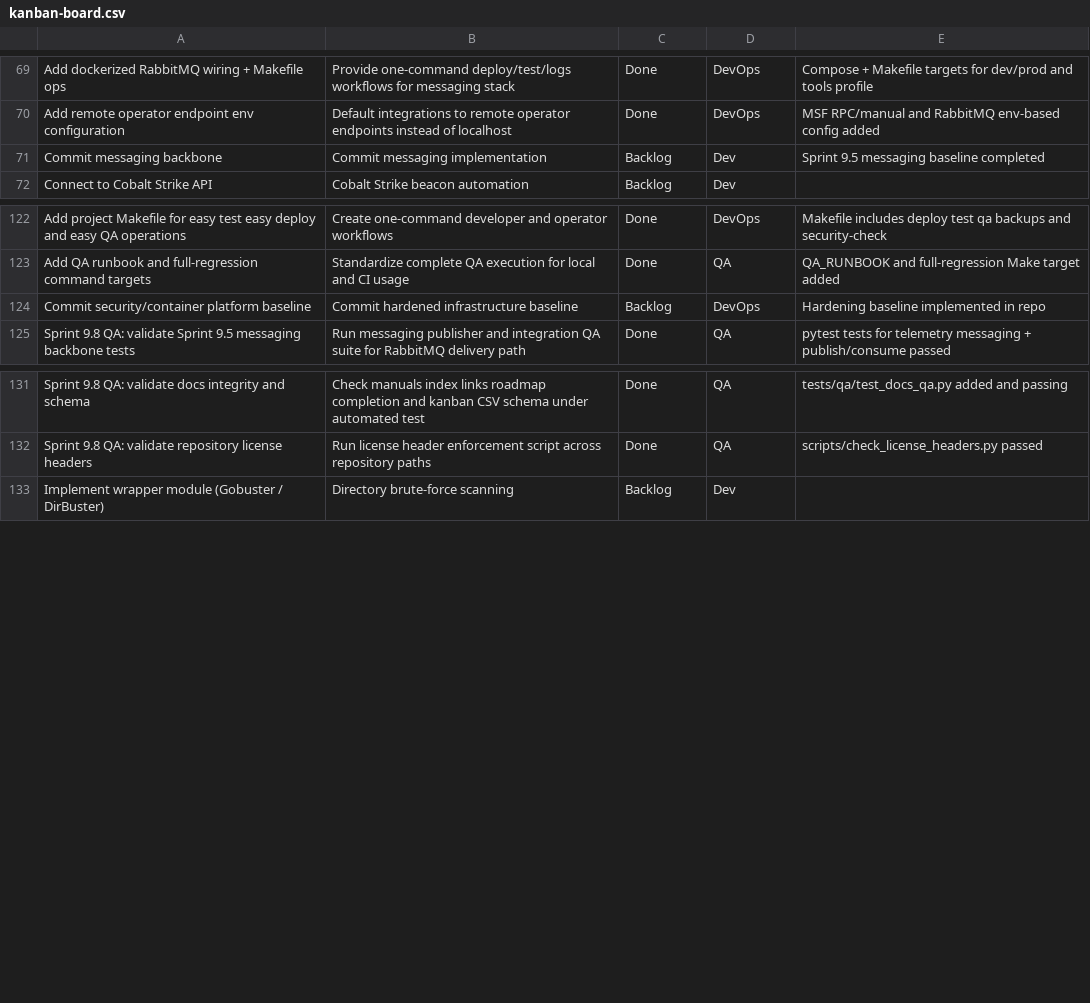
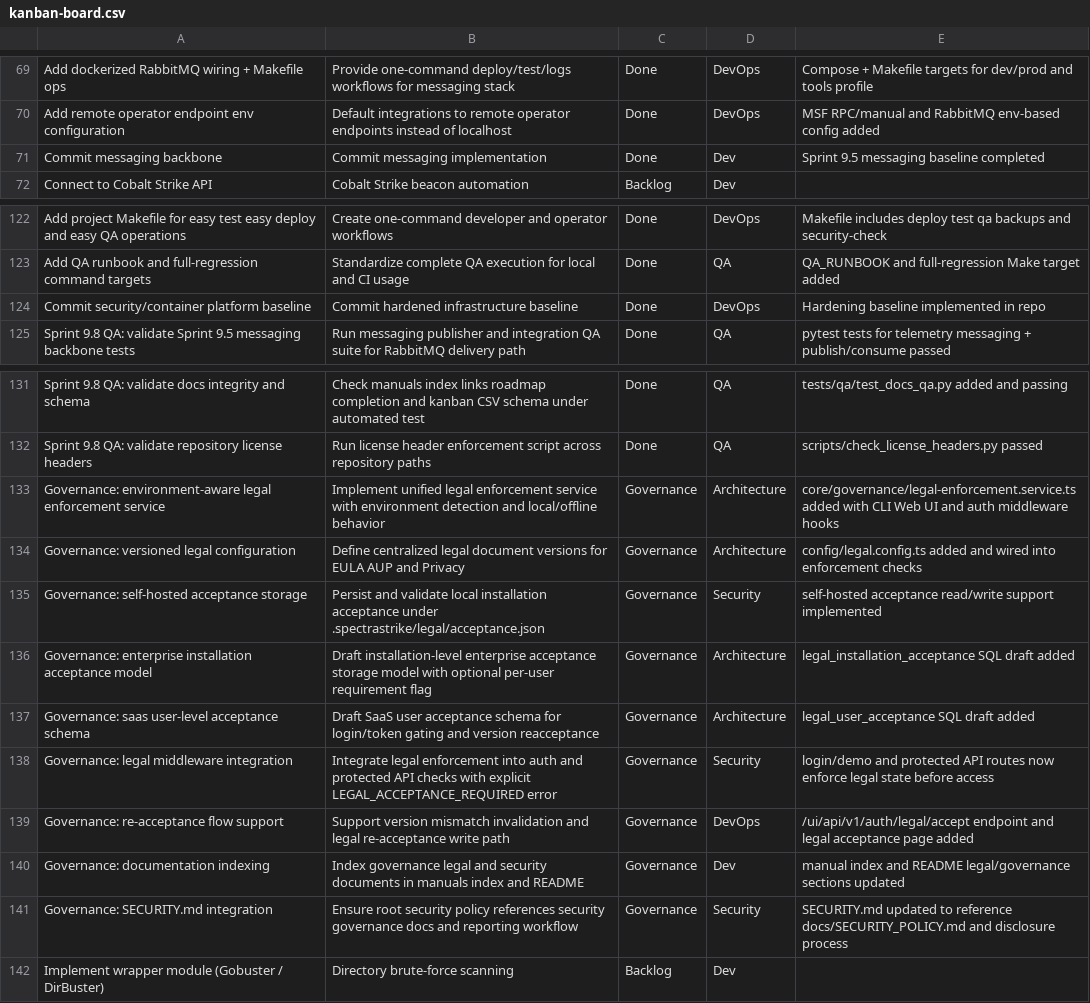
Before and after one commit to NyxeraLabs/SpectraStrike, a CSV file: docs/kanban-board.csv, drawn as a sheet; only a part is shown, gaps mark what is left out.

Commit message:
feat(governance-qa-docs): implement unified legal enforcement, complete sprint 9.8 consolidation QA, and align roadmap/kanban/dev-logs

```diff
--- a/docs/kanban-board.csv
+++ b/docs/kanban-board.csv
@@ -70,3 +70,3 @@ Add dockerized RabbitMQ wiring + Makefile ops,Provide one-command deploy/test/lo
 Add remote operator endpoint env configuration,Default integrations to remote operator endpoints instead of localhost,Done,DevOps,MSF RPC/manual and RabbitMQ env-based config added
-Commit messaging backbone,Commit messaging implementation,Backlog,Dev,Sprint 9.5 messaging baseline completed
+Commit messaging backbone,Commit messaging implementation,Done,Dev,Sprint 9.5 messaging baseline completed
 Connect to Cobalt Strike API,Cobalt Strike beacon automation,Backlog,Dev,
@@ -123,3 +123,3 @@ Add project Makefile for easy test easy deploy and easy QA operations,Create one
 Add QA runbook and full-regression command targets,Standardize complete QA execution for local and CI usage,Done,QA,QA_RUNBOOK and full-regression Make target added
-Commit security/container platform baseline,Commit hardened infrastructure baseline,Backlog,DevOps,Hardening baseline implemented in repo
+Commit security/container platform baseline,Commit hardened infrastructure baseline,Done,DevOps,Hardening baseline implemented in repo
 Sprint 9.8 QA: validate Sprint 9.5 messaging backbone tests,Run messaging publisher and integration QA suite for RabbitMQ delivery path,Done,QA,pytest tests for telemetry messaging + publish/consume passed
@@ -132,2 +132,11 @@ Sprint 9.8 QA: validate docs integrity and schema,Check manuals index links road
 Sprint 9.8 QA: validate repository license headers,Run license header enforcement script across repository paths,Done,QA,scripts/check_license_headers.py passed
+Governance: environment-aware legal enforcement service,Implement unified legal enforcement service with environment detection and local/offline behavior,Governance,Architecture,core/governance/legal-enforcement.service.ts added with CLI Web UI and auth middleware hooks
+Governance: versioned legal configuration,Define centralized legal document versions for EULA AUP and Privacy,Governance,Architecture,config/legal.config.ts added and wired into enforcement checks
+Governance: self-hosted acceptance storage,Persist and validate local installation acceptance under .spectrastrike/legal/acceptance.json,Governance,Security,self-hosted acceptance read/write support implemented
+Governance: enterprise installation acceptance model,Draft installation-level enterprise acceptance storage model with optional per-user requirement flag,Governance,Architecture,legal_installation_acceptance SQL draft added
+Governance: saas user-level acceptance schema,Draft SaaS user acceptance schema for login/token gating and version reacceptance,Governance,Architecture,legal_user_acceptance SQL draft added
+Governance: legal middleware integration,Integrate legal enforcement into auth and protected API checks with explicit LEGAL_ACCEPTANCE_REQUIRED error,Governance,Security,login/demo and protected API routes now enforce legal state before access
+Governance: re-acceptance flow support,Support version mismatch invalidation and legal re-acceptance write path,Governance,DevOps,/ui/api/v1/auth/legal/accept endpoint and legal acceptance page added
+Governance: documentation indexing,Index governance legal and security documents in manuals index and README,Governance,Dev,manual index and README legal/governance sections updated
+Governance: SECURITY.md integration,Ensure root security policy references security governance docs and reporting workflow,Governance,Security,SECURITY.md updated to reference docs/SECURITY_POLICY.md and disclosure process
 Implement wrapper module (Gobuster / DirBuster),Directory brute-force scanning,Backlog,Dev,
```
Also changed, not shown: 26 other files.
